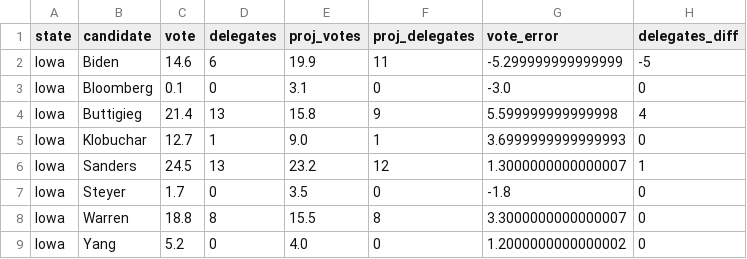
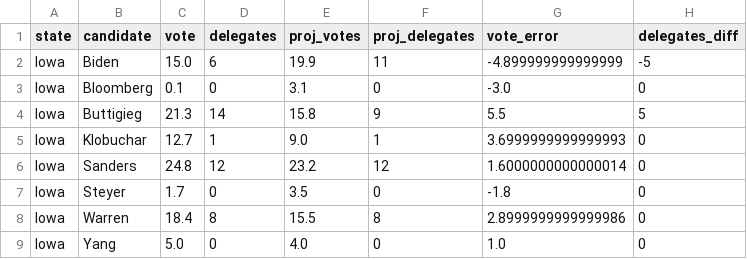
Before and after one commit to ben2vec/jhkforecasts, a CSV file: democratic_primary/finalresults.csv, drawn as a sheet.

```diff
--- a/democratic_primary/finalresults.csv
+++ b/democratic_primary/finalresults.csv
@@ -1,9 +1,9 @@
 state,candidate,vote,delegates,proj_votes,proj_delegates,vote_error,delegates_diff
-Iowa,Biden,14.6,6,19.9,11,-5.299999999999999,-5
+Iowa,Biden,15.0,6,19.9,11,-4.899999999999999,-5
 Iowa,Bloomberg,0.1,0,3.1,0,-3.0,0
-Iowa,Buttigieg,21.4,13,15.8,9,5.599999999999998,4
+Iowa,Buttigieg,21.3,14,15.8,9,5.5,5
 Iowa,Klobuchar,12.7,1,9.0,1,3.6999999999999993,0
-Iowa,Sanders,24.5,13,23.2,12,1.3000000000000007,1
+Iowa,Sanders,24.8,12,23.2,12,1.6000000000000014,0
 Iowa,Steyer,1.7,0,3.5,0,-1.8,0
-Iowa,Warren,18.8,8,15.5,8,3.3000000000000007,0
-Iowa,Yang,5.2,0,4.0,0,1.2000000000000002,0
+Iowa,Warren,18.4,8,15.5,8,2.8999999999999986,0
+Iowa,Yang,5.0,0,4.0,0,1.0,0
```
Also changed, not shown: democratic_primary/Sheet1.csv, democratic_primary/candbubblemaps.csv, 14 other files.
